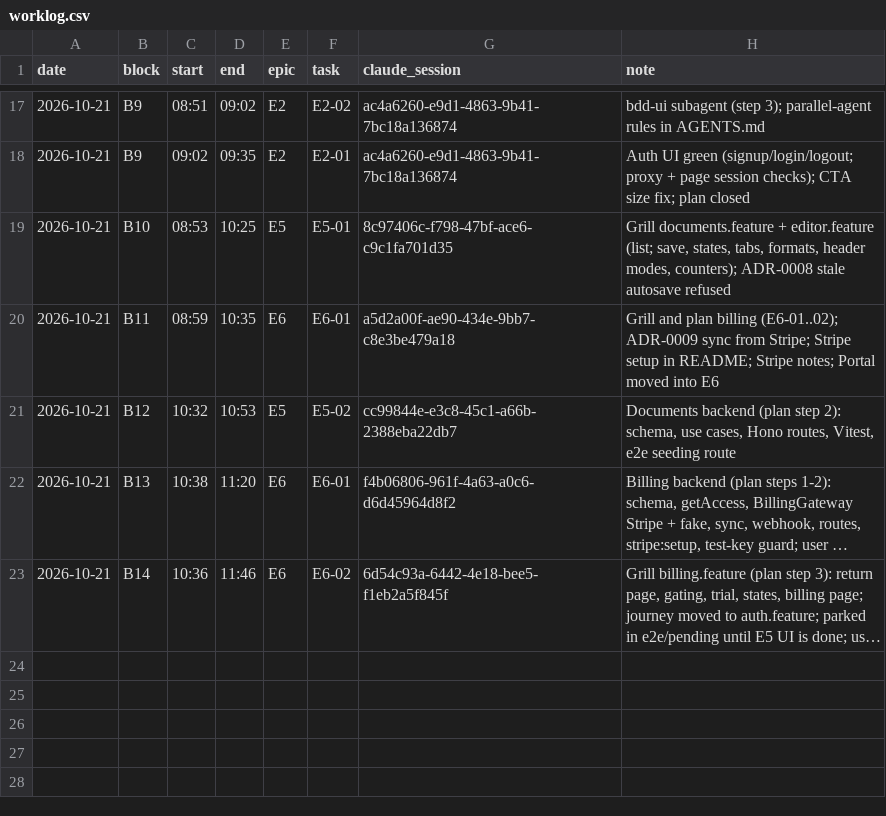
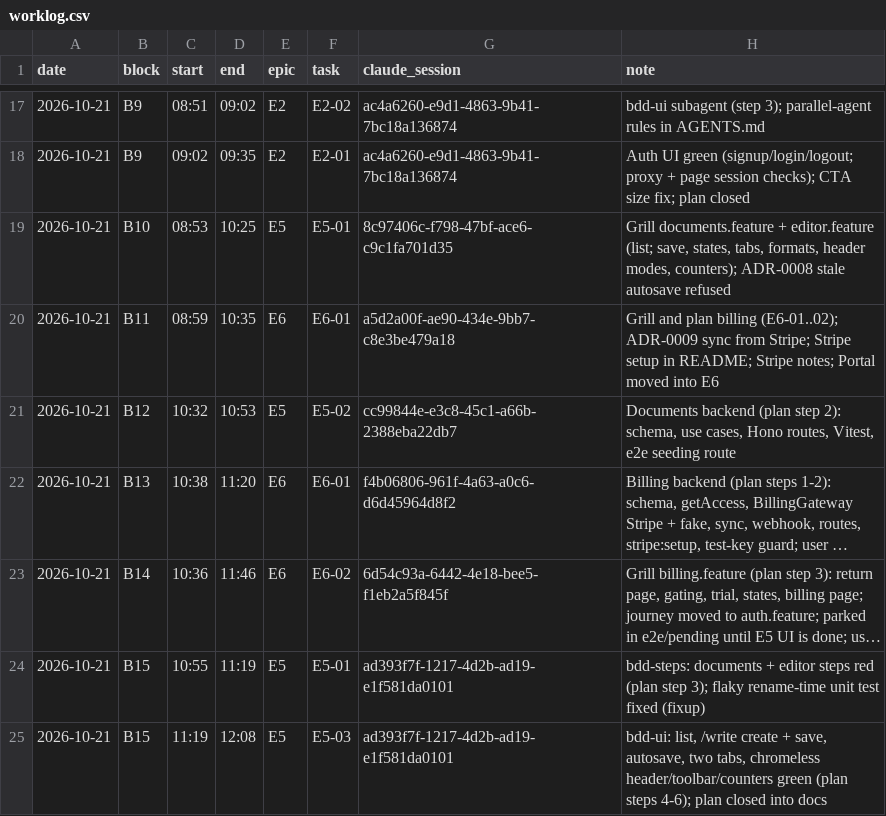
Before and after one commit to acontreras89/blinker, a CSV file: docs/worklog.csv, drawn as a sheet; only a part is shown, gaps mark what is left out; long unchanged cells end in …; the diff names each change by its address in the sheet, - before the commit and + after, or states it on an @@ line.

```diff
--- a/docs/worklog.csv
+++ b/docs/worklog.csv
+row 24: 2026-10-21 | B15 | 10:55 | 11:19 | E5 | E5-01 | ad393f7f-1217-4d2b-ad19-e1f581da0101 | bdd-steps: documents + editor steps red (plan step 3); flaky rename-time unit test fixed (fixup)
+row 25: 2026-10-21 | B15 | 11:19 | 12:08 | E5 | E5-03 | ad393f7f-1217-4d2b-ad19-e1f581da0101 | bdd-ui: list, /write create + save, autosave, two tabs, chromeless header/toolbar/counters green (plan steps 4-6); plan closed into docs
```
Also changed, not shown: 1 other file.
